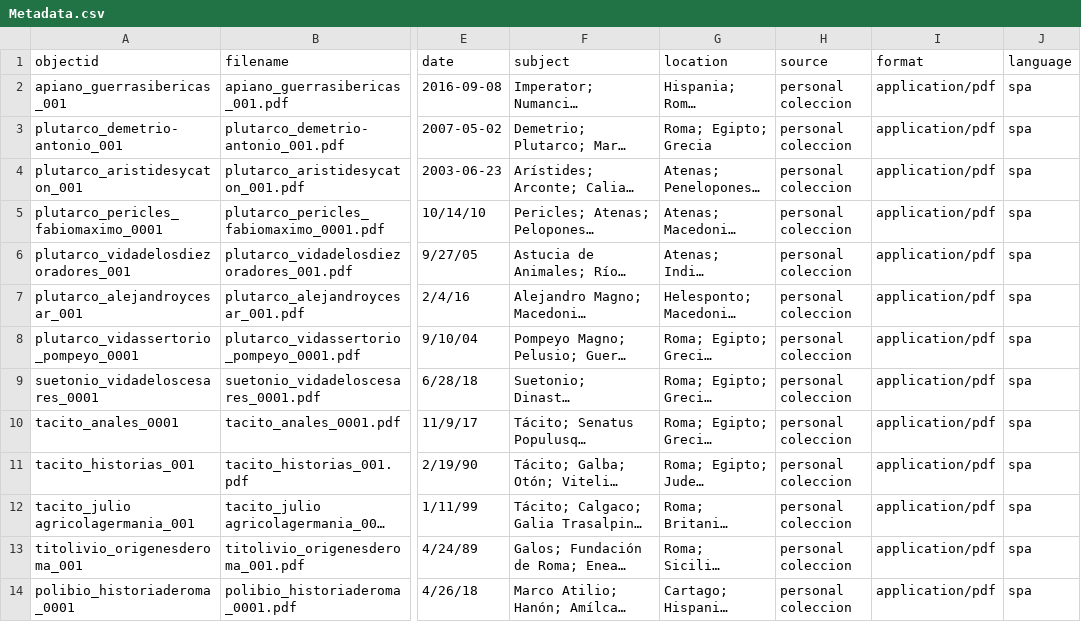
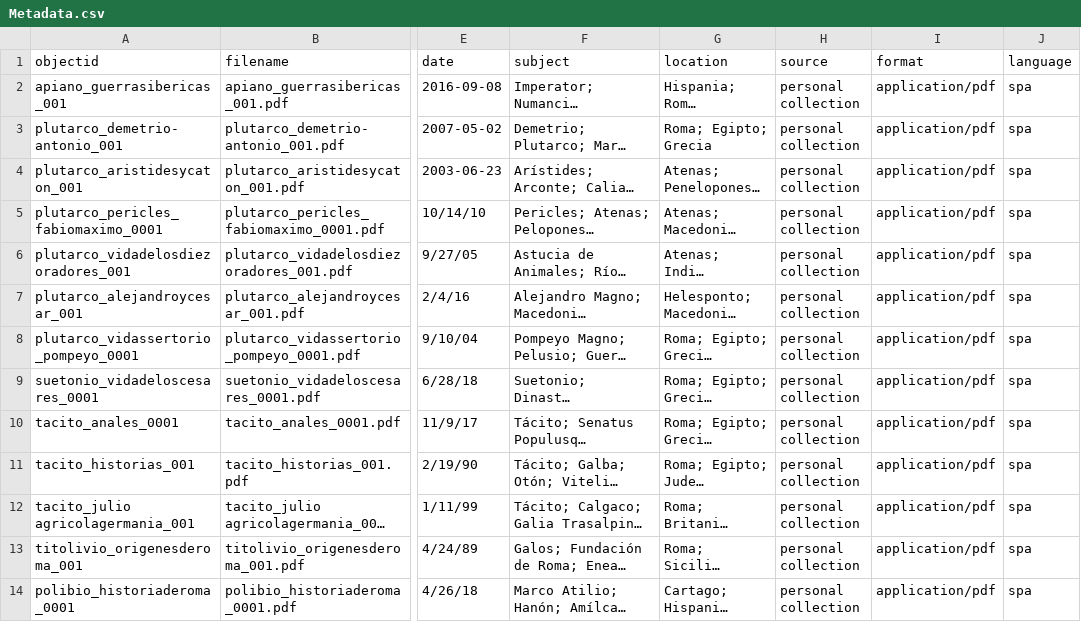
Before and after one commit to ElioSilva/ElioSilva-First-Century-Roman-Collecction--, a CSV file: _data/Metadata.csv, drawn as a sheet; only a part is shown, gaps mark what is left out; long unchanged cells end in …; the diff names each change by its address in the sheet, - before the commit and + after, or states it on an @@ line.

Commit message:
Update Metadata.csv

```diff
--- a/_data/Metadata.csv
+++ b/_data/Metadata.csv
-H2:H14 (source): personal coleccion
+H2:H14 (source): personal collection
```
